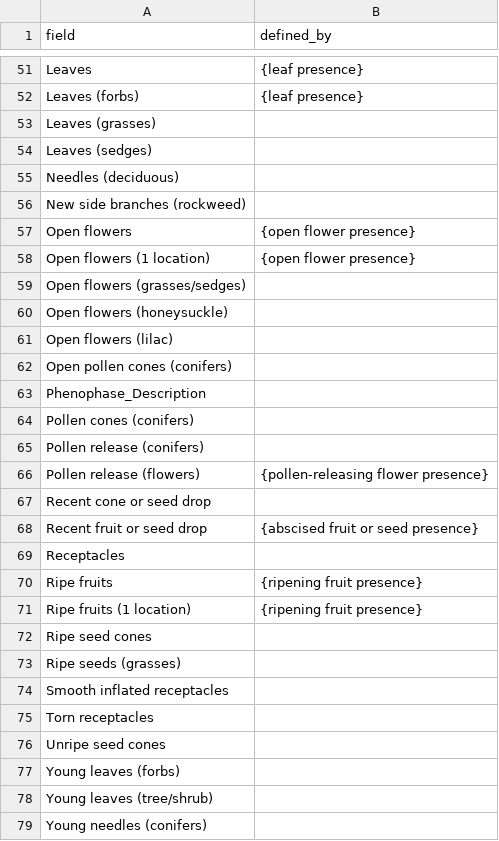
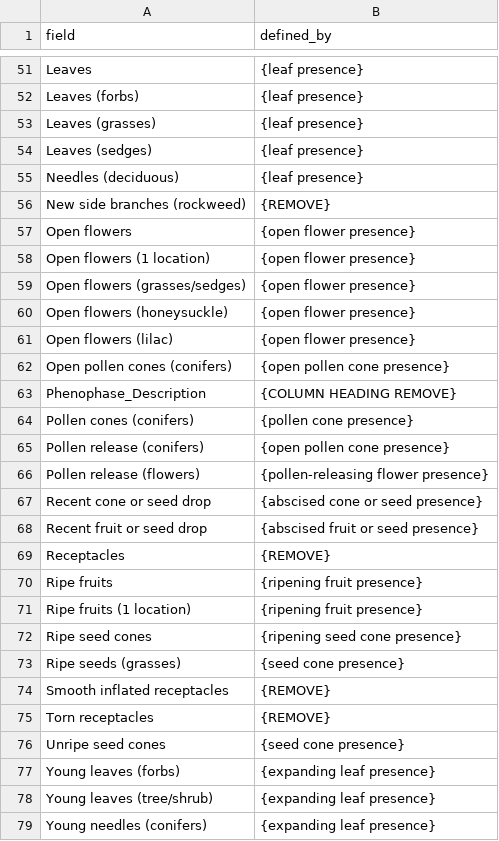
Before and after one commit to edenny/pheno_paper, a CSV file: npn/config/phenophase_description.csv, drawn as a sheet; only a part is shown, gaps mark what is left out; the diff covers the shown part only.

```diff
--- a/npn/config/phenophase_description.csv
+++ b/npn/config/phenophase_description.csv
@@ -52,28 +52,28 @@ Leaves,{leaf presence}
 Leaves (forbs),{leaf presence}
-Leaves (grasses),
-Leaves (sedges),
-Needles (deciduous),
-New side branches (rockweed),
+Leaves (grasses),{leaf presence}
+Leaves (sedges),{leaf presence}
+Needles (deciduous),{leaf presence}
+New side branches (rockweed),{REMOVE}
 Open flowers,{open flower presence}
 Open flowers (1 location),{open flower presence}
-Open flowers (grasses/sedges),
-Open flowers (honeysuckle),
-Open flowers (lilac),
-Open pollen cones (conifers),
-Phenophase_Description,
-Pollen cones (conifers),
-Pollen release (conifers),
+Open flowers (grasses/sedges),{open flower presence}
+Open flowers (honeysuckle),{open flower presence}
+Open flowers (lilac),{open flower presence}
+Open pollen cones (conifers),{open pollen cone presence}
+Phenophase_Description,{COLUMN HEADING REMOVE}
+Pollen cones (conifers),{pollen cone presence}
+Pollen release (conifers),{open pollen cone presence}
 Pollen release (flowers),{pollen-releasing flower presence}
-Recent cone or seed drop,
+Recent cone or seed drop,{abscised cone or seed presence}
 Recent fruit or seed drop,{abscised fruit or seed presence}
-Receptacles,
+Receptacles,{REMOVE}
 Ripe fruits,{ripening fruit presence}
 Ripe fruits (1 location),{ripening fruit presence}
-Ripe seed cones,
-Ripe seeds (grasses),
-Smooth inflated receptacles,
-Torn receptacles,
-Unripe seed cones,
-Young leaves (forbs),
-Young leaves (tree/shrub),
-Young needles (conifers),
+Ripe seed cones,{ripening seed cone presence}
+Ripe seeds (grasses),{seed cone presence}
+Smooth inflated receptacles,{REMOVE}
+Torn receptacles,{REMOVE}
+Unripe seed cones,{seed cone presence}
+Young leaves (forbs),{expanding leaf presence}
+Young leaves (tree/shrub),{expanding leaf presence}
+Young needles (conifers),{expanding leaf presence}
```
Also changed, not shown: 22 edited cells elsewhere in this file.
